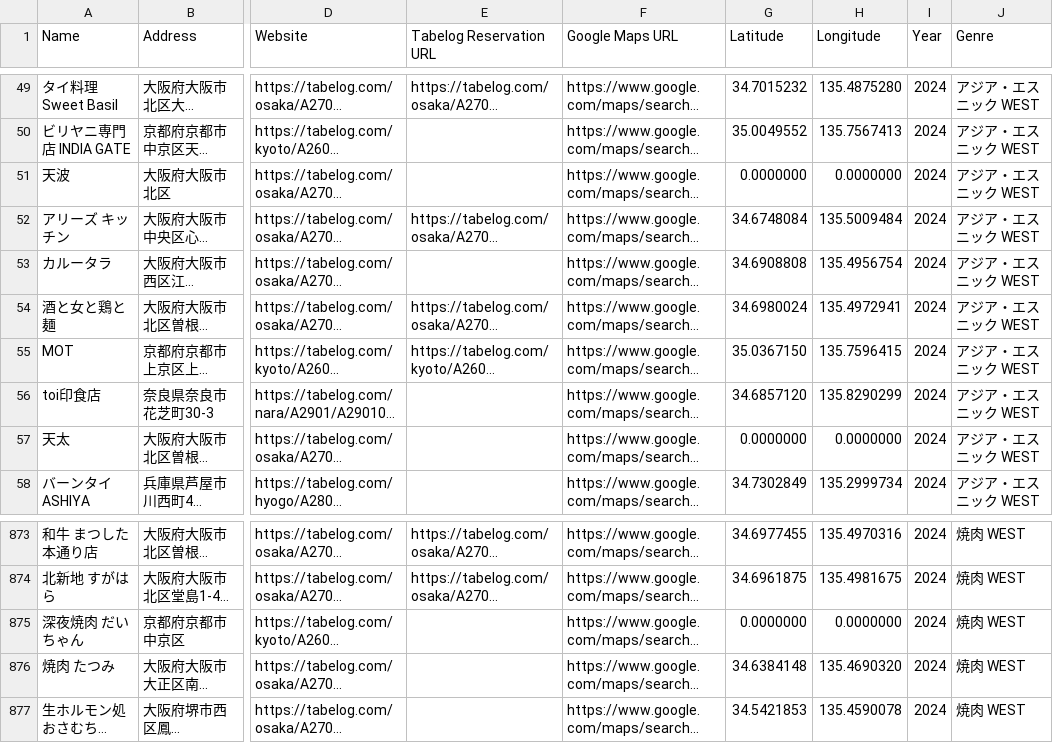
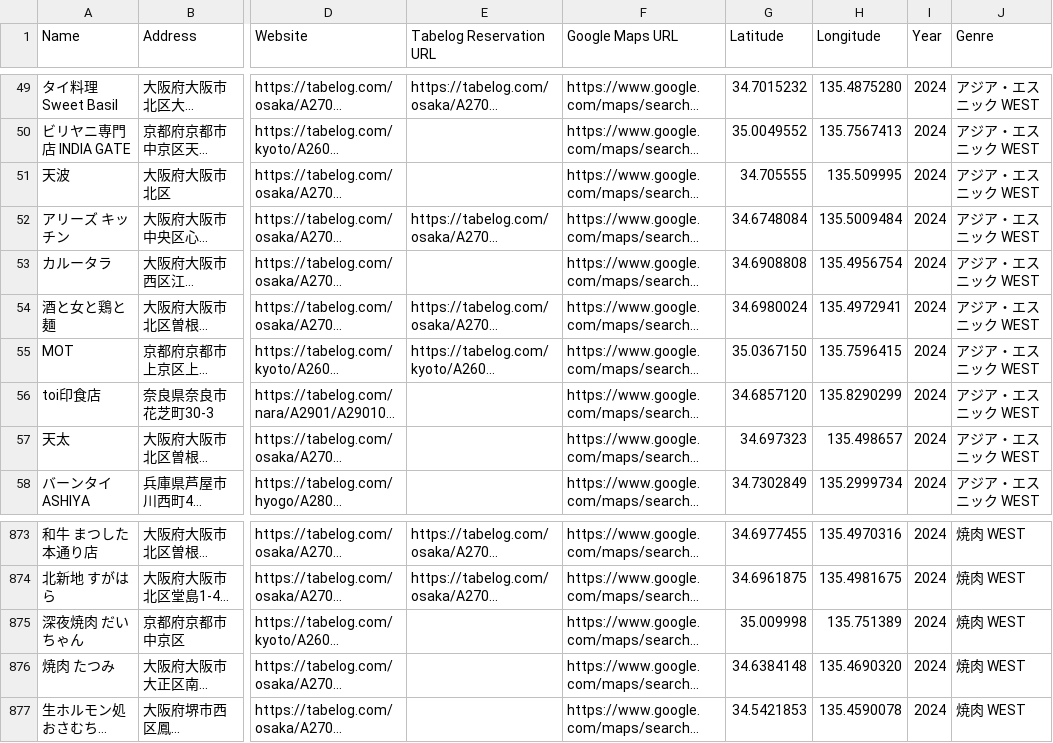
Before and after one commit to Npieju/hyakumeiten-list, a CSV file: data/2024/by_region/kansai.csv, drawn as a sheet; only a part is shown, gaps mark what is left out; long unchanged cells end in …; the diff names each change by its address in the sheet, - before the commit and + after, or states it on an @@ line.

```diff
--- a/data/2024/by_region/kansai.csv
+++ b/data/2024/by_region/kansai.csv
-G51 (Latitude): 0.0000000
+G51 (Latitude): 34.705555
-H51 (Longitude): 0.0000000
+H51 (Longitude): 135.509995
-G57 (Latitude): 0.0000000
+G57 (Latitude): 34.697323
-H57 (Longitude): 0.0000000
+H57 (Longitude): 135.498657
-G875 (Latitude): 0.0000000
+G875 (Latitude): 35.009998
-H875 (Longitude): 0.0000000
+H875 (Longitude): 135.751389
```
Also changed, not shown: data/2021/by_genre/japanese_tokyo.csv, data/2021/by_region/kansai.csv, 37 other files.
